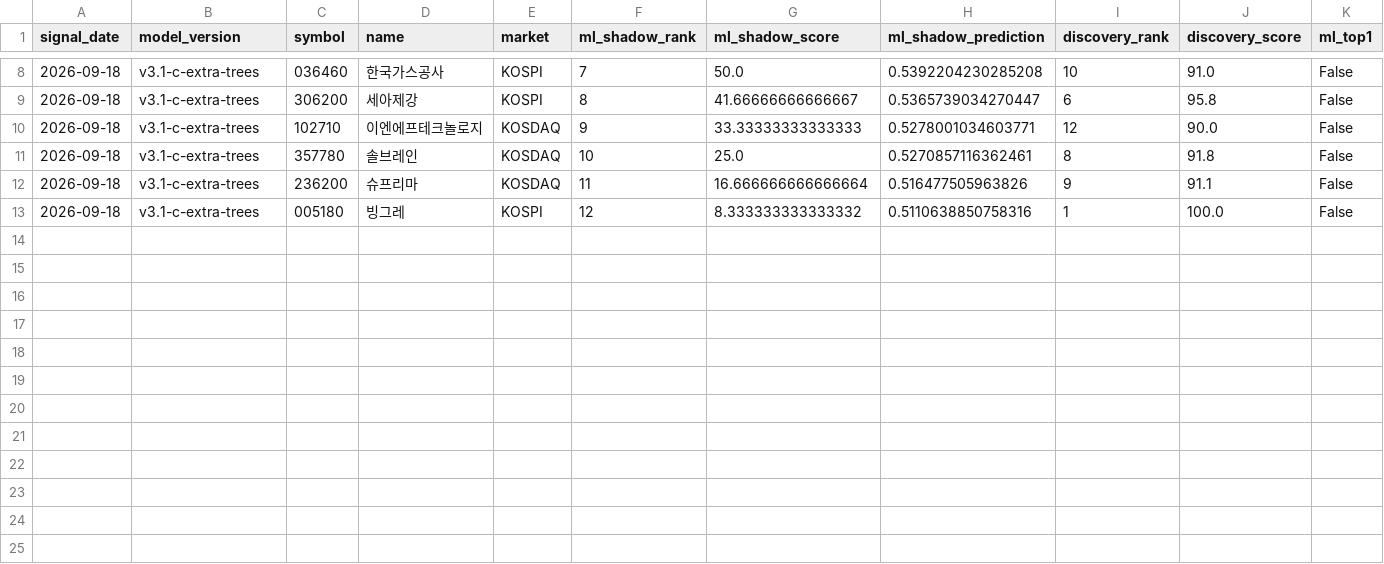
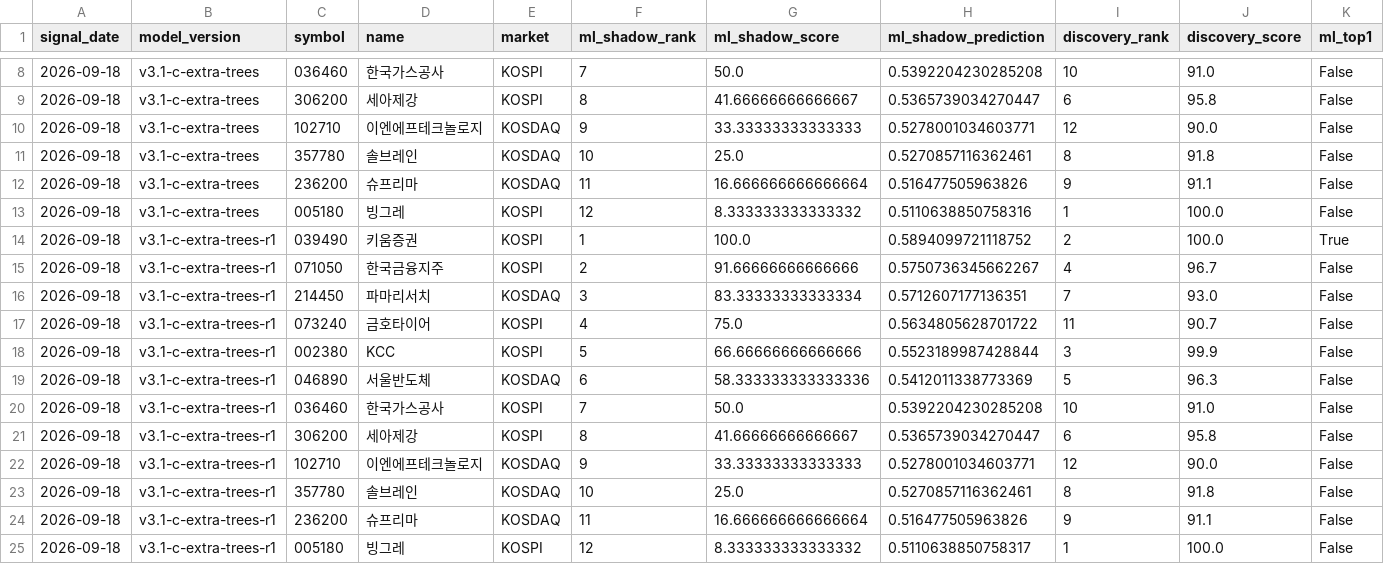
Before and after one commit to LEOSONG727/kis-foreign-flow-report, a CSV file: data/ml_shadow_snapshots.csv, drawn as a sheet; only a part is shown, gaps mark what is left out; rows hold the shown columns only; the diff names each change by its address in the sheet, - before the commit and + after, or states it on an @@ line.

```diff
--- a/data/ml_shadow_snapshots.csv
+++ b/data/ml_shadow_snapshots.csv
+row 14: 2026-09-18 | v3.1-c-extra-trees-r1 | 039490 | 키움증권 | KOSPI | 1 | 100.0 | 0.5894099721118752 | 2 | 100.0 | True
+row 15: 2026-09-18 | v3.1-c-extra-trees-r1 | 071050 | 한국금융지주 | KOSPI | 2 | 91.66666666666666 | 0.5750736345662267 | 4 | 96.7 | False
+row 16: 2026-09-18 | v3.1-c-extra-trees-r1 | 214450 | 파마리서치 | KOSDAQ | 3 | 83.33333333333334 | 0.5712607177136351 | 7 | 93.0 | False
+row 17: 2026-09-18 | v3.1-c-extra-trees-r1 | 073240 | 금호타이어 | KOSPI | 4 | 75.0 | 0.5634805628701722 | 11 | 90.7 | False
+row 18: 2026-09-18 | v3.1-c-extra-trees-r1 | 002380 | KCC | KOSPI | 5 | 66.66666666666666 | 0.5523189987428844 | 3 | 99.9 | False
+row 19: 2026-09-18 | v3.1-c-extra-trees-r1 | 046890 | 서울반도체 | KOSDAQ | 6 | 58.333333333333336 | 0.5412011338773369 | 5 | 96.3 | False
+row 20: 2026-09-18 | v3.1-c-extra-trees-r1 | 036460 | 한국가스공사 | KOSPI | 7 | 50.0 | 0.5392204230285208 | 10 | 91.0 | False
+row 21: 2026-09-18 | v3.1-c-extra-trees-r1 | 306200 | 세아제강 | KOSPI | 8 | 41.66666666666667 | 0.5365739034270447 | 6 | 95.8 | False
+row 22: 2026-09-18 | v3.1-c-extra-trees-r1 | 102710 | 이엔에프테크놀로지 | KOSDAQ | 9 | 33.33333333333333 | 0.5278001034603771 | 12 | 90.0 | False
+row 23: 2026-09-18 | v3.1-c-extra-trees-r1 | 357780 | 솔브레인 | KOSDAQ | 10 | 25.0 | 0.5270857116362461 | 8 | 91.8 | False
+row 24: 2026-09-18 | v3.1-c-extra-trees-r1 | 236200 | 슈프리마 | KOSDAQ | 11 | 16.666666666666664 | 0.516477505963826 | 9 | 91.1 | False
+row 25: 2026-09-18 | v3.1-c-extra-trees-r1 | 005180 | 빙그레 | KOSPI | 12 | 8.333333333333332 | 0.5110638850758317 | 1 | 100.0 | False
```
Also changed, not shown: 4 other files.
